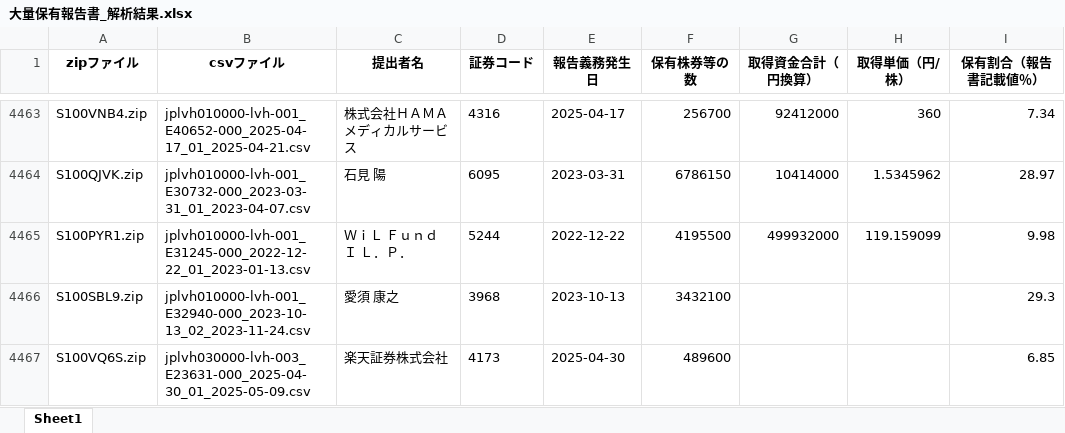
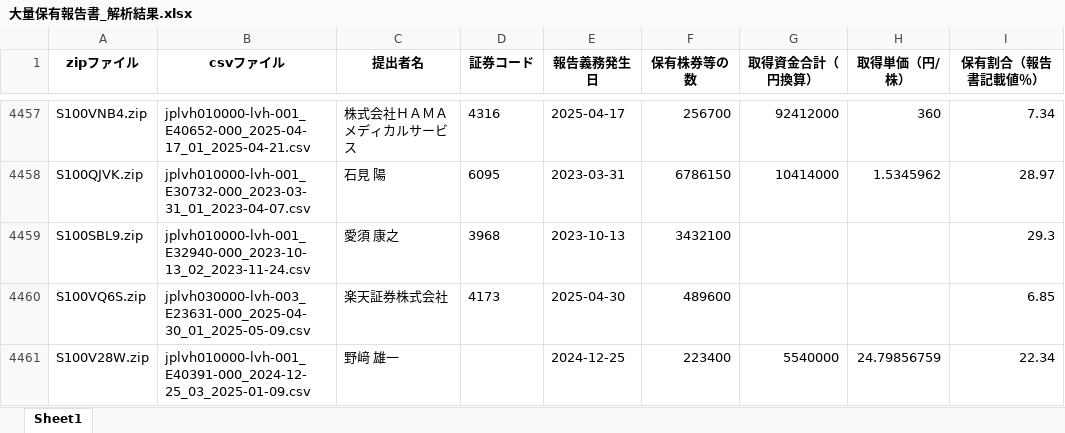
Before and after one commit to harubon1027-pixel/activist-results, an Excel workbook: docs/大量保有報告書_解析結果.xlsx, sheet Sheet1, drawn as a sheet; only a part is shown, gaps mark what is left out; the shorter side is filled out with more unchanged rows; values as stored, in another font and other column widths than the file's, no borders; the diff covers the shown part only; the diff names each change by its address in the sheet, - before the commit and + after, or states it on an @@ line.

```diff
--- a/docs/大量保有報告書_解析結果.xlsx (sheet Sheet1)
+++ b/docs/大量保有報告書_解析結果.xlsx (sheet Sheet1)
-row 4465: S100PYR1.zip | jplvh010000-lvh-001_E31245-000_2022-12-22_01_2023-01-13.csv | ＷｉＬ Ｆｕｎｄ Ｉ Ｌ．Ｐ． | 5244 | 2022-12-22 | 4195500 | 499932000 | 119.159099 | 9.98
```
Also changed, not shown: 16 removed rows elsewhere in this sheet, docs/アクティビスト銘柄_資産判定.xlsx, docs/アクティビスト銘柄一覧.xlsx.
